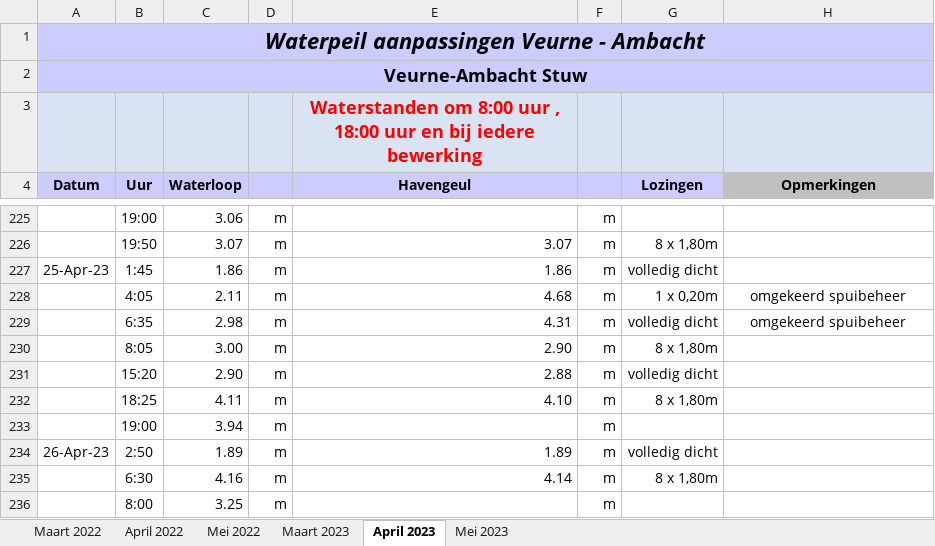
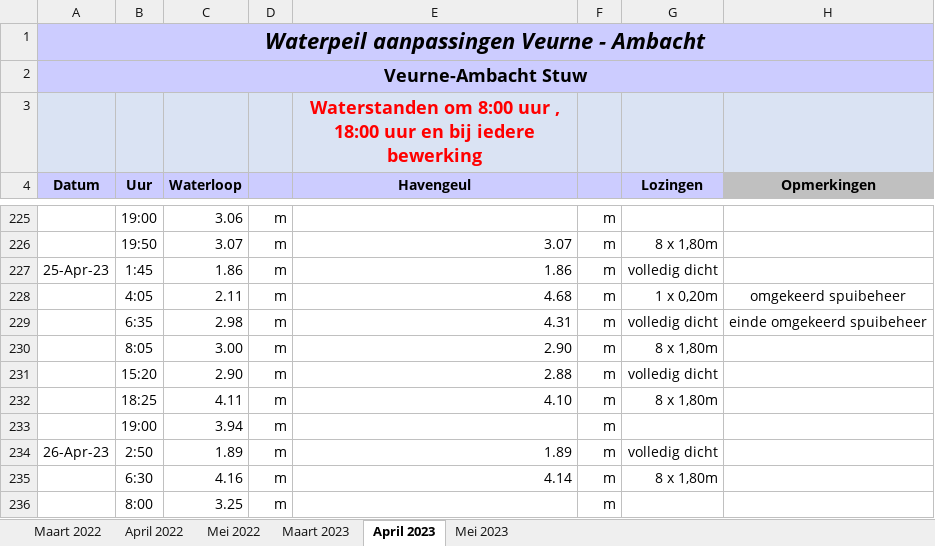
Before and after one commit to inbo/aangepast-spuibeheer, an Excel workbook: data/spuibeheer/extern/verwerkt_in_excel/os_VA_2023.xlsx, sheet April 2023, drawn as a sheet; only a part is shown, gaps mark what is left out; values as stored, in another font and other column widths than the file's, no borders; the diff names each change by its address in the sheet, - before the commit and + after, or states it on an @@ line.

Commit message:
25 april 2023 6:35 was designated as "omgekeerd spuibeheer" but should have been "einde omgekeerd spuibeheer": corrected

```diff
--- a/data/spuibeheer/extern/verwerkt_in_excel/os_VA_2023.xlsx (sheet April 2023)
+++ b/data/spuibeheer/extern/verwerkt_in_excel/os_VA_2023.xlsx (sheet April 2023)
-H229 (Opmerkingen): omgekeerd spuibeheer
+H229 (Opmerkingen): einde omgekeerd spuibeheer
```
